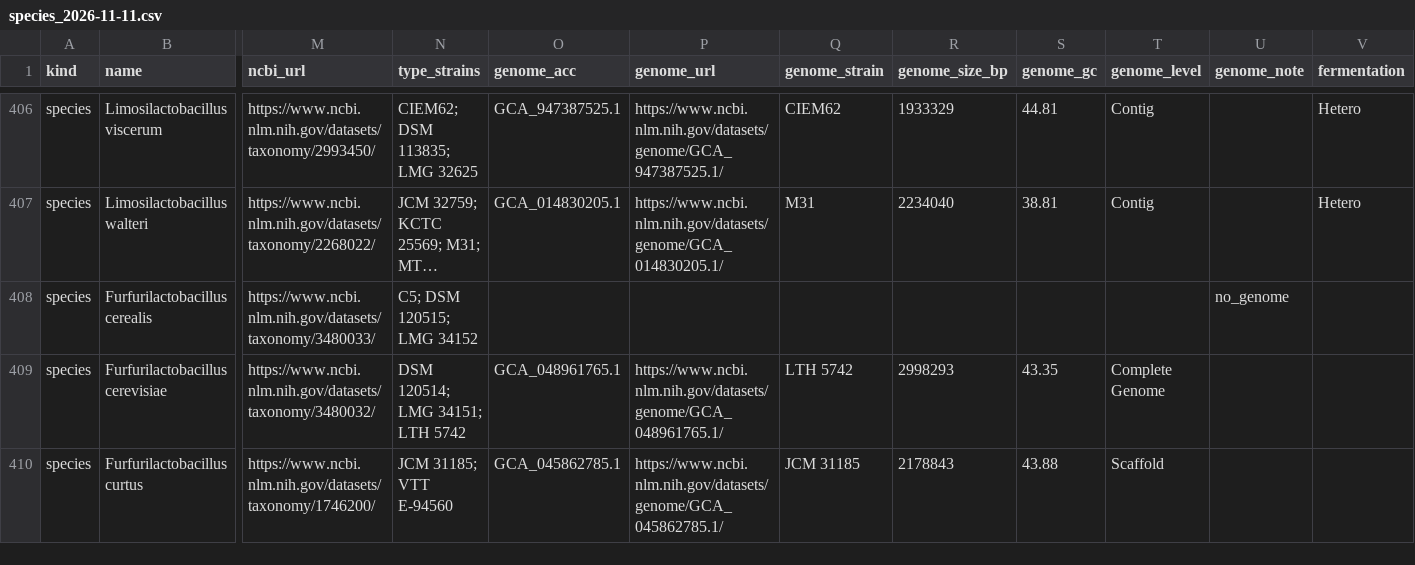
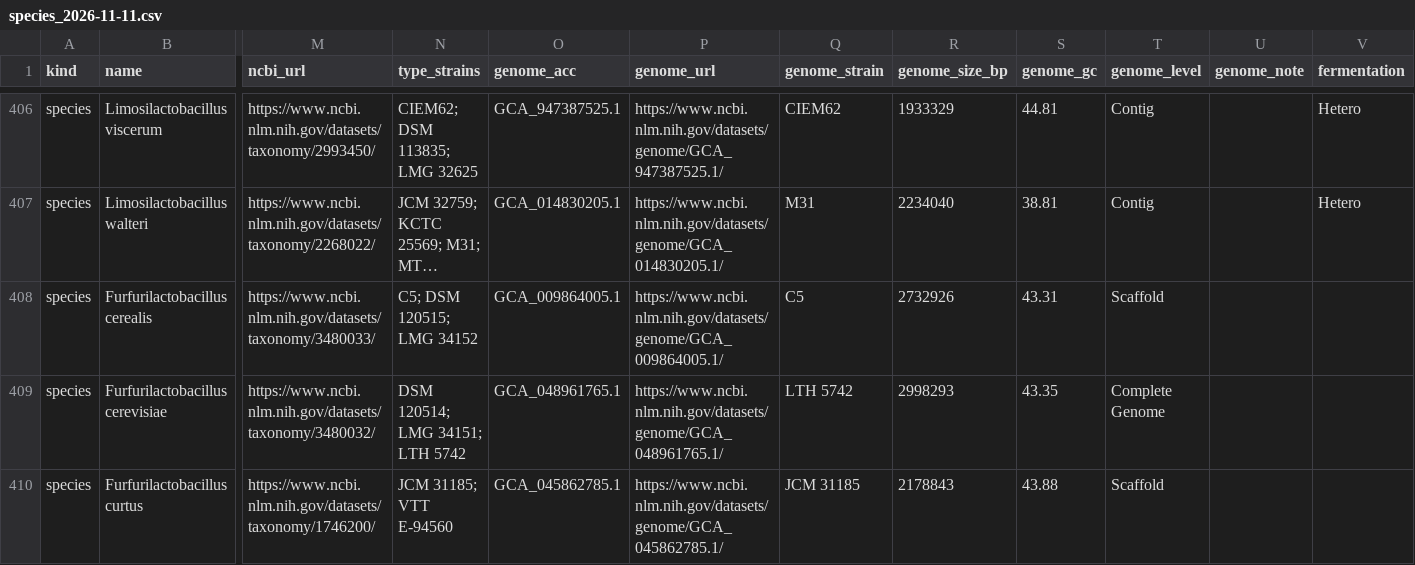
Before and after one commit to nanzhen102/nanzhen102.github.io, a CSV file: assets/lactobacillaceae/species/species_2026-11-11.csv, drawn as a sheet; only a part is shown, gaps mark what is left out; long unchanged cells end in …; the diff names each change by its address in the sheet, - before the commit and + after, or states it on an @@ line.

```diff
--- a/assets/lactobacillaceae/species/species_2026-11-11.csv
+++ b/assets/lactobacillaceae/species/species_2026-11-11.csv
-O408 (genome_acc): (empty)
+O408 (genome_acc): GCA_009864005.1
-P408 (genome_url): (empty)
+P408 (genome_url): https://www.ncbi.nlm.nih.gov/datasets/genome/GCA_009864005.1/
-Q408 (genome_strain): (empty)
+Q408 (genome_strain): C5
-R408 (genome_size_bp): (empty)
+R408 (genome_size_bp): 2732926
-S408 (genome_gc): (empty)
+S408 (genome_gc): 43.31
-T408 (genome_level): (empty)
+T408 (genome_level): Scaffold
-U408 (genome_note): no_genome
+U408 (genome_note): (empty)
```
Also changed, not shown: 2 other files.
